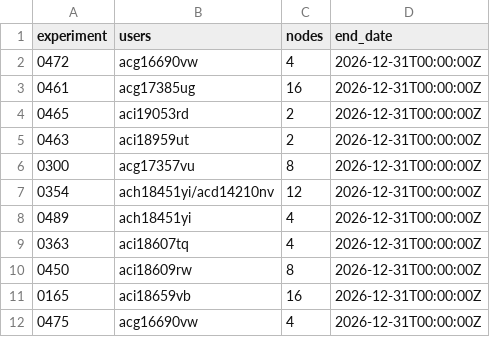
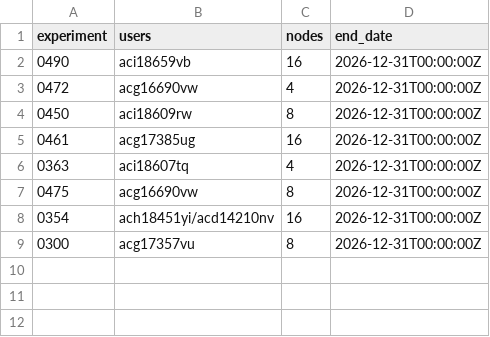
Before and after one commit to llm-jp/cluster-limits, a CSV file: abci_reserved.csv, drawn as a sheet.

Commit message:
Maintenance on 2026-11-25 (#169)

```diff
--- a/abci_reserved.csv
+++ b/abci_reserved.csv
@@ -1,12 +1,9 @@
 experiment,users,nodes,end_date
+0490,aci18659vb,16,2026-12-31T00:00:00Z
 0472,acg16690vw,4,2026-12-31T00:00:00Z
+0450,aci18609rw,8,2026-12-31T00:00:00Z
 0461,acg17385ug,16,2026-12-31T00:00:00Z
-0465,aci19053rd,2,2026-12-31T00:00:00Z
-0463,aci18959ut,2,2026-12-31T00:00:00Z
+0363,aci18607tq,4,2026-12-31T00:00:00Z
+0475,acg16690vw,8,2026-12-31T00:00:00Z
+0354,ach18451yi/acd14210nv,16,2026-12-31T00:00:00Z
 0300,acg17357vu,8,2026-12-31T00:00:00Z
-0354,ach18451yi/acd14210nv,12,2026-12-31T00:00:00Z
-0489,ach18451yi,4,2026-12-31T00:00:00Z
-0363,aci18607tq,4,2026-12-31T00:00:00Z
-0450,aci18609rw,8,2026-12-31T00:00:00Z
-0165,aci18659vb,16,2026-12-31T00:00:00Z
-0475,acg16690vw,4,2026-12-31T00:00:00Z
```
